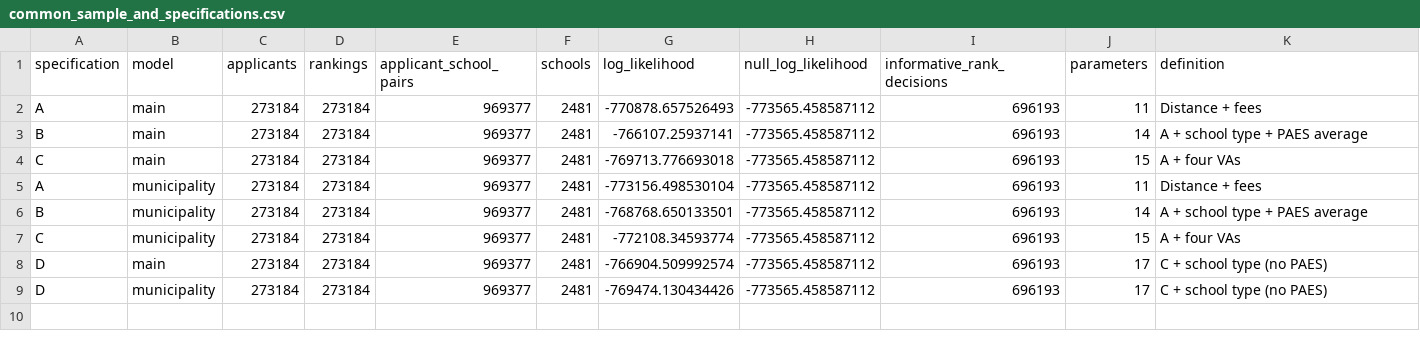
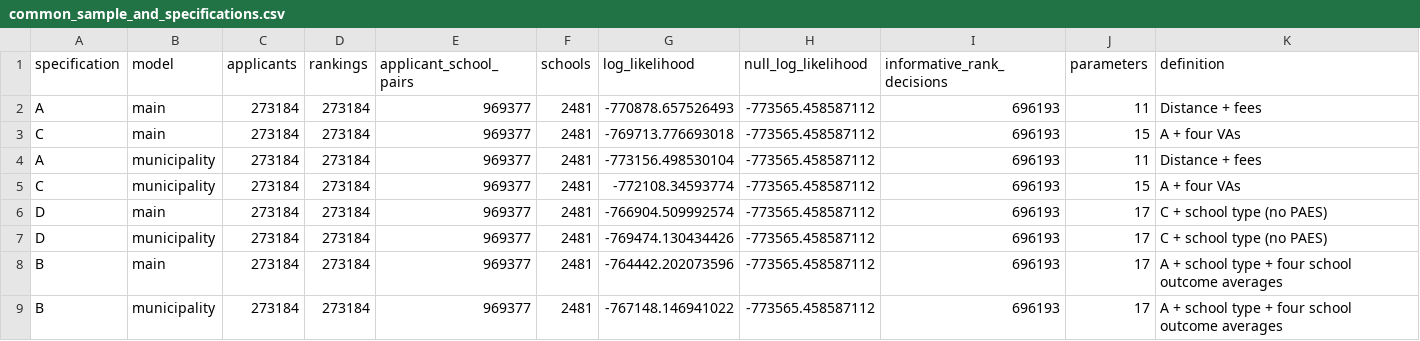
Before and after one commit to BrunoE23/causal_schools, a CSV file: output/tables/school_preference_va/directory_prices_2024/four_specifications/common_sample_and_specifications.csv, drawn as a sheet.

```diff
--- a/output/tables/school_preference_va/directory_prices_2024/four_specifications/common_sample_and_specifications.csv
+++ b/output/tables/school_preference_va/directory_prices_2024/four_specifications/common_sample_and_specifications.csv
@@ -2,6 +2,4 @@ specification,model,applicants,rankings,applicant_school_pairs,schools,log_likel
 A,main,273184,273184,969377,2481,-770878.657526493,-773565.458587112,696193,11,Distance + fees
-B,main,273184,273184,969377,2481,-766107.25937141,-773565.458587112,696193,14,A + school type + PAES average
 C,main,273184,273184,969377,2481,-769713.776693018,-773565.458587112,696193,15,A + four VAs
 A,municipality,273184,273184,969377,2481,-773156.498530104,-773565.458587112,696193,11,Distance + fees
-B,municipality,273184,273184,969377,2481,-768768.650133501,-773565.458587112,696193,14,A + school type + PAES average
 C,municipality,273184,273184,969377,2481,-772108.34593774,-773565.458587112,696193,15,A + four VAs
@@ -9 +7,3 @@ D,main,273184,273184,969377,2481,-766904.509992574,-773565.458587112,696193,17,C
 D,municipality,273184,273184,969377,2481,-769474.130434426,-773565.458587112,696193,17,C + school type (no PAES)
+B,main,273184,273184,969377,2481,-764442.202073596,-773565.458587112,696193,17,A + school type + four school outcome averages
+B,municipality,273184,273184,969377,2481,-767148.146941022,-773565.458587112,696193,17,A + school type + four school outcome averages
```
Also changed, not shown: output/tables/school_preference_va/directory_prices_2024/four_specifications/four_specifications.csv, 9 other files.
